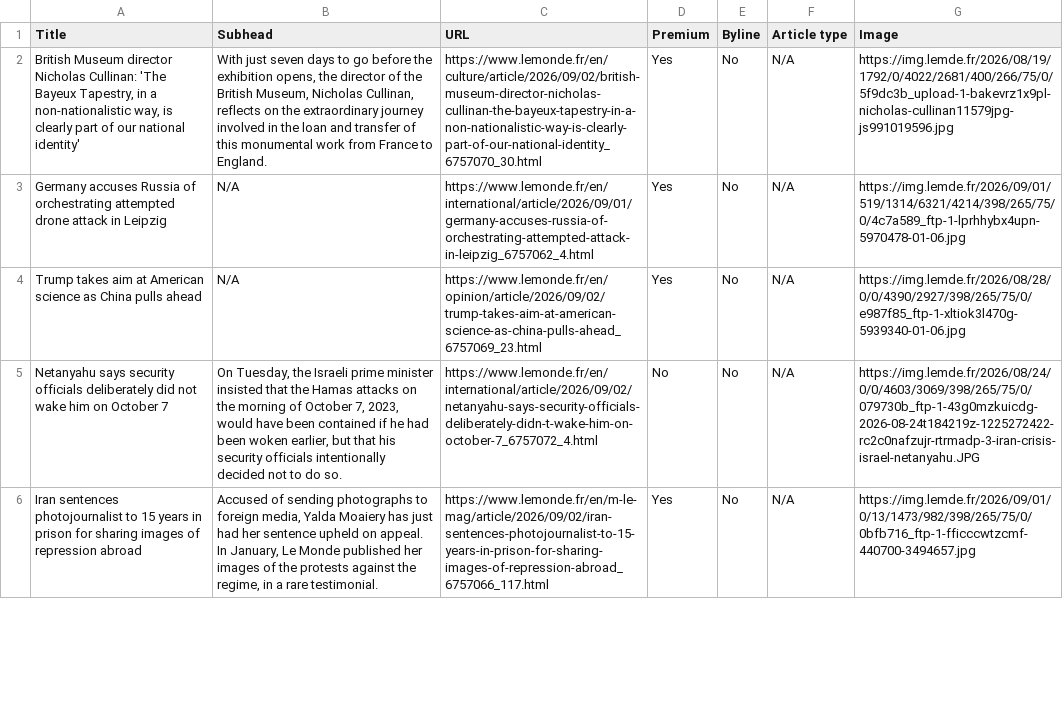
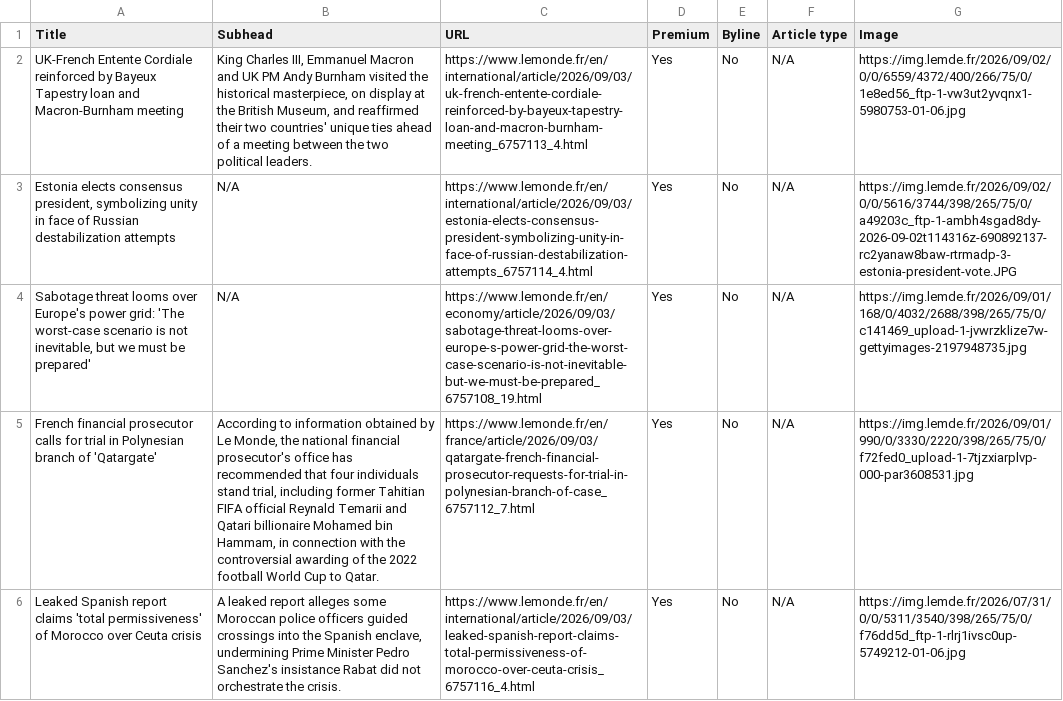
Before and after one commit to ChrisCaurla/07-homework-Le_Monde, a CSV file: Le_Monde-Auto_update.csv, drawn as a sheet; only a part is shown; the diff covers the shown part only; the diff names each change by its address in the sheet, - before the commit and + after, or states it on an @@ line.

```diff
--- a/Le_Monde-Auto_update.csv
+++ b/Le_Monde-Auto_update.csv
-A2 (Title): British Museum director Nicholas Cullinan: 'The Bayeux Tapestry, in a non-nationalistic way, is clearly part of our national identity'
+A2 (Title): UK-French Entente Cordiale reinforced by Bayeux Tapestry loan and Macron-Burnham meeting
-B2 (Subhead): With just seven days to go before the exhibition opens, the director of the British Museum, Nicholas Cullinan, reflects on the extraordinary journey involved in the loan and transfer of this monumental work from France to England.
+B2 (Subhead): King Charles III, Emmanuel Macron and UK PM Andy Burnham visited the historical masterpiece, on display at the British Museum, and reaffirmed their two countries' unique ties ahead of a meeting between the two political leaders.
-C2 (URL): https://www.lemonde.fr/en/culture/article/2026/09/02/british-museum-director-nicholas-cullinan-the-bayeux-tapestry-in-a-non-nationalistic-way-is-clearly-part-of-our-national-identity_6757070_30.html
+C2 (URL): https://www.lemonde.fr/en/international/article/2026/09/03/uk-french-entente-cordiale-reinforced-by-bayeux-tapestry-loan-and-macron-burnham-meeting_6757113_4.html
-G2 (Image): https://img.lemde.fr/2026/08/19/1792/0/4022/2681/400/266/75/0/5f9dc3b_upload-1-bakevrz1x9pl-nicholas-cullinan11579jpg-js991019596.jpg
+G2 (Image): https://img.lemde.fr/2026/09/02/0/0/6559/4372/400/266/75/0/1e8ed56_ftp-1-vw3ut2yvqnx1-5980753-01-06.jpg
-A3 (Title): Germany accuses Russia of orchestrating attempted drone attack in Leipzig
+A3 (Title): Estonia elects consensus president, symbolizing unity in face of Russian destabilization attempts
-C3 (URL): https://www.lemonde.fr/en/international/article/2026/09/01/germany-accuses-russia-of-orchestrating-attempted-attack-in-leipzig_6757062_4.html
+C3 (URL): https://www.lemonde.fr/en/international/article/2026/09/03/estonia-elects-consensus-president-symbolizing-unity-in-face-of-russian-destabilization-attempts_6757114_4.html
-G3 (Image): https://img.lemde.fr/2026/09/01/519/1314/6321/4214/398/265/75/0/4c7a589_ftp-1-lprhhybx4upn-5970478-01-06.jpg
+G3 (Image): https://img.lemde.fr/2026/09/02/0/0/5616/3744/398/265/75/0/a49203c_ftp-1-ambh4sgad8dy-2026-09-02t114316z-690892137-rc2yanaw8baw-rtrmadp-3-estonia-president-vote.JPG
-A4 (Title): Trump takes aim at American science as China pulls ahead
+A4 (Title): Sabotage threat looms over Europe's power grid: 'The worst-case scenario is not inevitable, but we must be prepared'
-C4 (URL): https://www.lemonde.fr/en/opinion/article/2026/09/02/trump-takes-aim-at-american-science-as-china-pulls-ahead_6757069_23.html
+C4 (URL): https://www.lemonde.fr/en/economy/article/2026/09/03/sabotage-threat-looms-over-europe-s-power-grid-the-worst-case-scenario-is-not-inevitable-but-we-must-be-prepared_6757108_19.html
-G4 (Image): https://img.lemde.fr/2026/08/28/0/0/4390/2927/398/265/75/0/e987f85_ftp-1-xltiok3l470g-5939340-01-06.jpg
+G4 (Image): https://img.lemde.fr/2026/09/01/168/0/4032/2688/398/265/75/0/c141469_upload-1-jvwrzklize7w-gettyimages-2197948735.jpg
-A5 (Title): Netanyahu says security officials deliberately did not wake him on October 7
+A5 (Title): French financial prosecutor calls for trial in Polynesian branch of 'Qatargate'
-B5 (Subhead): On Tuesday, the Israeli prime minister insisted that the Hamas attacks on the morning of October 7, 2023, would have been contained if he had been woken earlier, but that his security officials intentionally decided not to do so.
+B5 (Subhead): According to information obtained by Le Monde, the national financial prosecutor's office has recommended that four individuals stand trial, including former Tahitian FIFA official Reynald Temarii and Qatari billionaire Mohamed bin Hammam, in connection with the controversial awarding of the 2022 football World Cup to Qatar.
-C5 (URL): https://www.lemonde.fr/en/international/article/2026/09/02/netanyahu-says-security-officials-deliberately-didn-t-wake-him-on-october-7_6757072_4.html
+C5 (URL): https://www.lemonde.fr/en/france/article/2026/09/03/qatargate-french-financial-prosecutor-requests-for-trial-in-polynesian-branch-of-case_6757112_7.html
-D5 (Premium): No
+D5 (Premium): Yes
-G5 (Image): https://img.lemde.fr/2026/08/24/0/0/4603/3069/398/265/75/0/079730b_ftp-1-43g0mzkuicdg-2026-08-24t184219z-1225272422-rc2c0nafzujr-rtrmadp-3-iran-crisis-israel-netanyahu.JPG
+G5 (Image): https://img.lemde.fr/2026/09/01/990/0/3330/2220/398/265/75/0/f72fed0_upload-1-7tjzxiarplvp-000-par3608531.jpg
-A6 (Title): Iran sentences photojournalist to 15 years in prison for sharing images of repression abroad
+A6 (Title): Leaked Spanish report claims 'total permissiveness' of Morocco over Ceuta crisis
-B6 (Subhead): Accused of sending photographs to foreign media, Yalda Moaiery has just had her sentence upheld on appeal. In January, Le Monde published her images of the protests against the regime, in a rare testimonial.
+B6 (Subhead): A leaked report alleges some Moroccan police officers guided crossings into the Spanish enclave, undermining Prime Minister Pedro Sanchez's insistance Rabat did not orchestrate the crisis.
-C6 (URL): https://www.lemonde.fr/en/m-le-mag/article/2026/09/02/iran-sentences-photojournalist-to-15-years-in-prison-for-sharing-images-of-repression-abroad_6757066_117.html
+C6 (URL): https://www.lemonde.fr/en/international/article/2026/09/03/leaked-spanish-report-claims-total-permissiveness-of-morocco-over-ceuta-crisis_6757116_4.html
-G6 (Image): https://img.lemde.fr/2026/09/01/0/13/1473/982/398/265/75/0/0bfb716_ftp-1-fficccwtzcmf-440700-3494657.jpg
+G6 (Image): https://img.lemde.fr/2026/07/31/0/0/5311/3540/398/265/75/0/f76dd5d_ftp-1-rlrj1ivsc0up-5749212-01-06.jpg
```
Also changed, not shown: 4 added rows, 4 removed rows and 38 edited cells elsewhere in this file.
